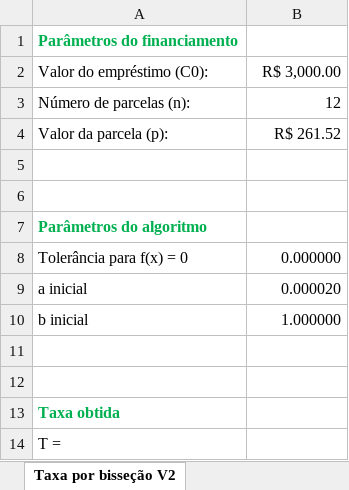
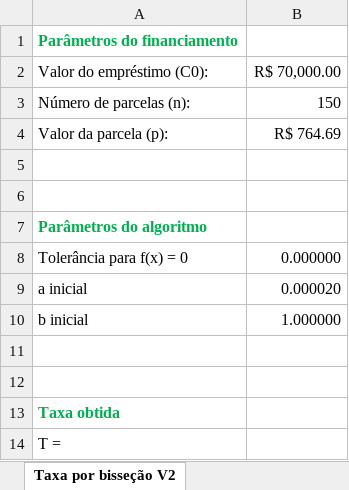
Before and after one commit to prietoab/financ01, an Excel workbook: financiamento.xlsx, sheet Taxa por bisseção V2, drawn as a sheet; values as stored, in another font and other column widths than the file's, no borders; the diff names each change by its address in the sheet, - before the commit and + after, or states it on an @@ line.

```diff
--- a/financiamento.xlsx (sheet Taxa por bisseção V2)
+++ b/financiamento.xlsx (sheet Taxa por bisseção V2)
-B2: R$ 3,000.00
+B2: R$ 70,000.00
-B3 (R$ 70,000.00): 12
+B3 (R$ 70,000.00): 150
-B4 (R$ 70,000.00): R$ 261.52
+B4 (R$ 70,000.00): R$ 764.69
```
Also changed, not shown: sheet Taxa por bisseção V1, sheet Parcela, formulas that keep their value, financiamento.xlsm, 2 other files.
